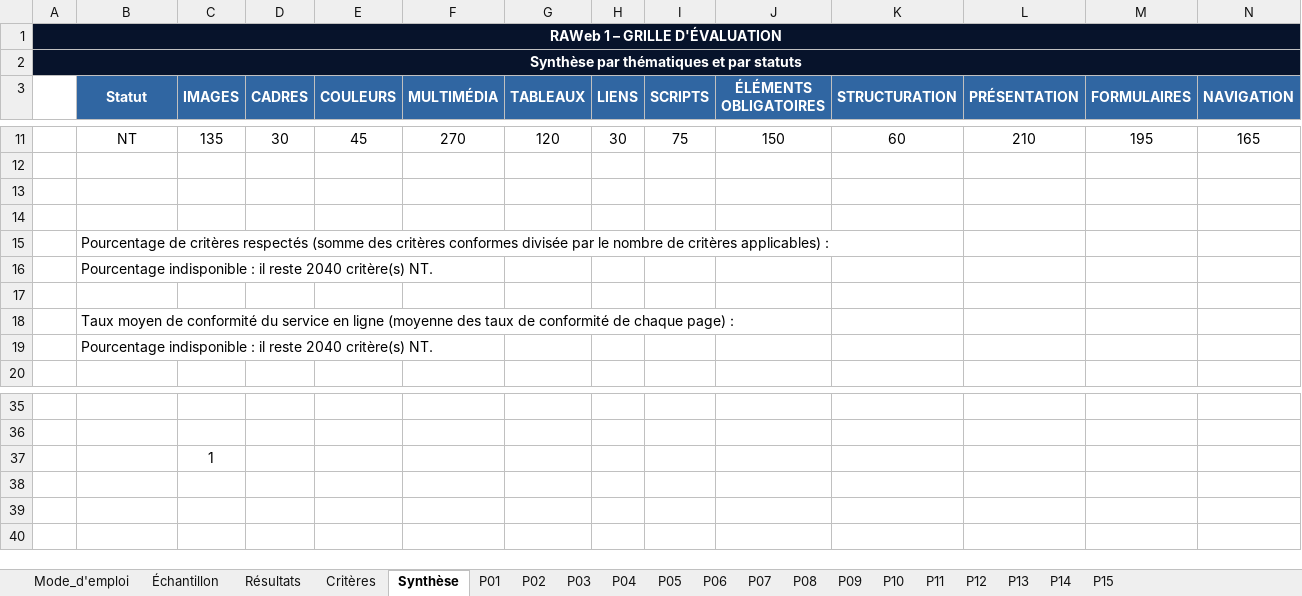
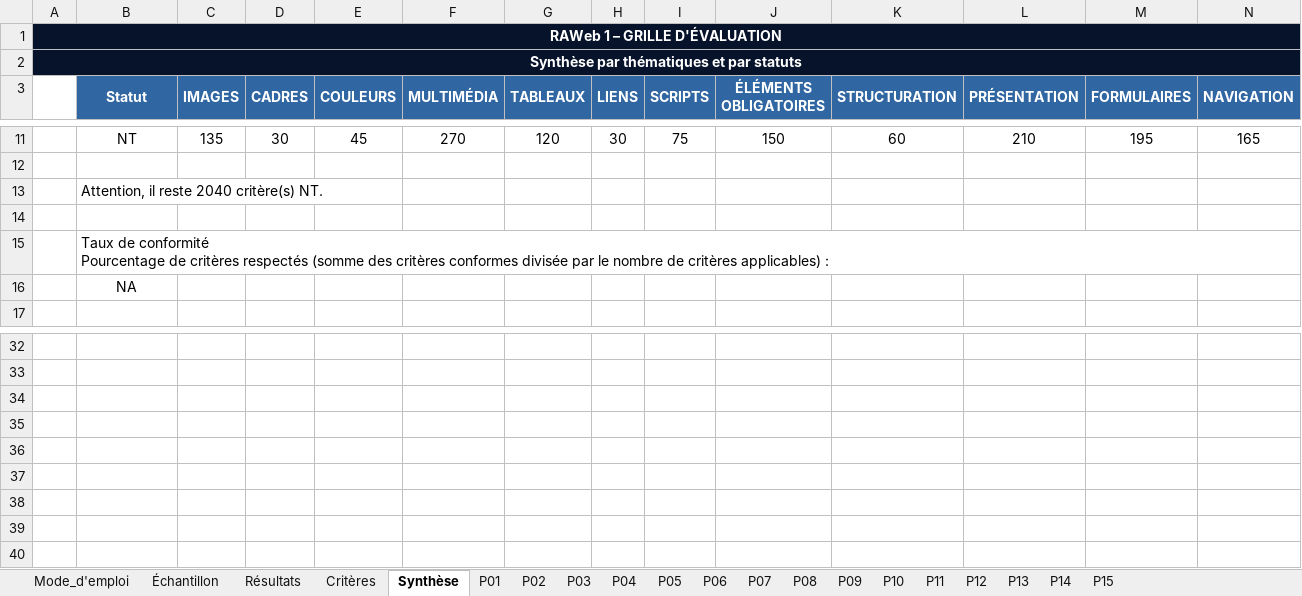
Before and after one commit to accessibility-luxembourg/accessibilite.public.lu, an Excel workbook: src/files/raweb1/raweb1-lu-modele-grille-audit.xlsx, sheet Synthèse, drawn as a sheet; only a part is shown, gaps mark what is left out; values as stored, in another font and other column widths than the file's, no borders; removed rows and columns are numbered as before the commit, all else as after; rows hold the shown columns only; ↵ is a line break in a cell; the diff names each change by its address in the sheet, - before the commit and + after, or states it on an @@ line.

Commit message:
content update

```diff
--- a/src/files/raweb1/raweb1-lu-modele-grille-audit.xlsx (sheet Synthèse)
+++ b/src/files/raweb1/raweb1-lu-modele-grille-audit.xlsx (sheet Synthèse)
+row 13:  | Attention, il reste 2040 critère(s) NT.
-row 14: (empty)
-B15 (Statut): Pourcentage de…
+B15 (Statut): Taux de conformité ↵ Pourcentage de…
+B15:S15 merged
-B16 (Statut): Pourcentage indisponible : il reste 2040 critère(s) NT.
+B16 (Statut): NA
-B16 alignment: left
+B16 alignment: center
-row 17: (empty)
-row 18:  | Taux moyen de conformité du service en ligne (moyenne des taux de conformité de chaque page) :
-row 19:  | Pourcentage indisponible : il reste 2040 critère(s) NT.
-C34 (IMAGES): 1
+C34 (IMAGES): (empty)
+row 35: (empty)
+row 36: (empty)
+row 37: (empty)
```
Also changed, not shown: sheet Résultats, sheet Mode_d'emploi.
